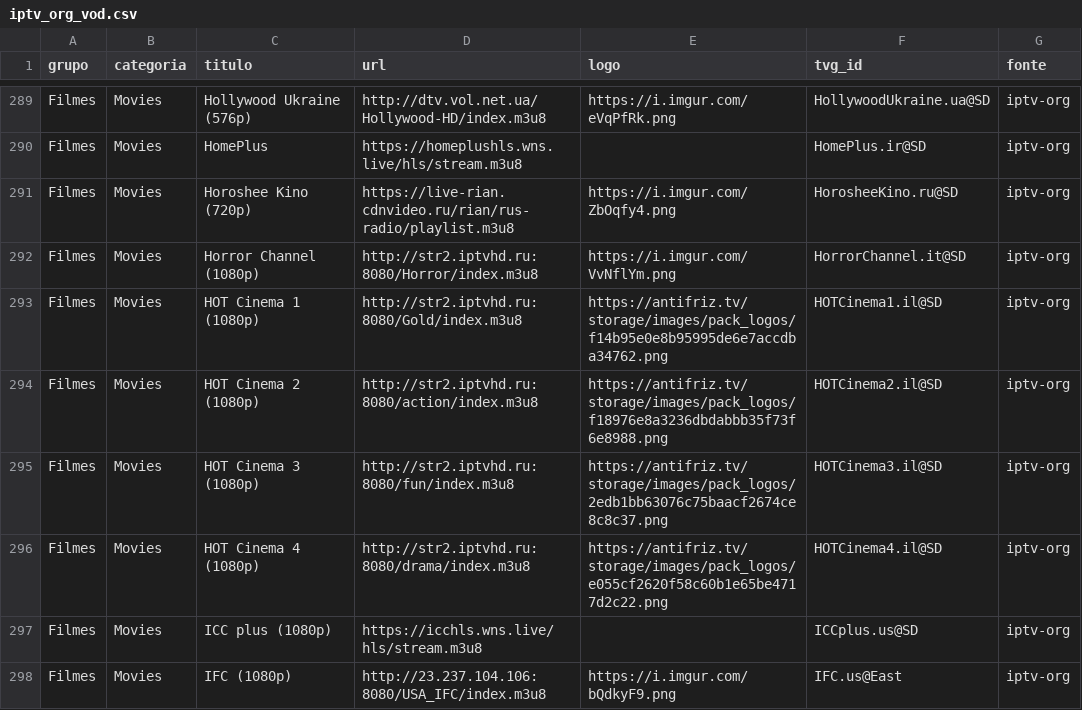
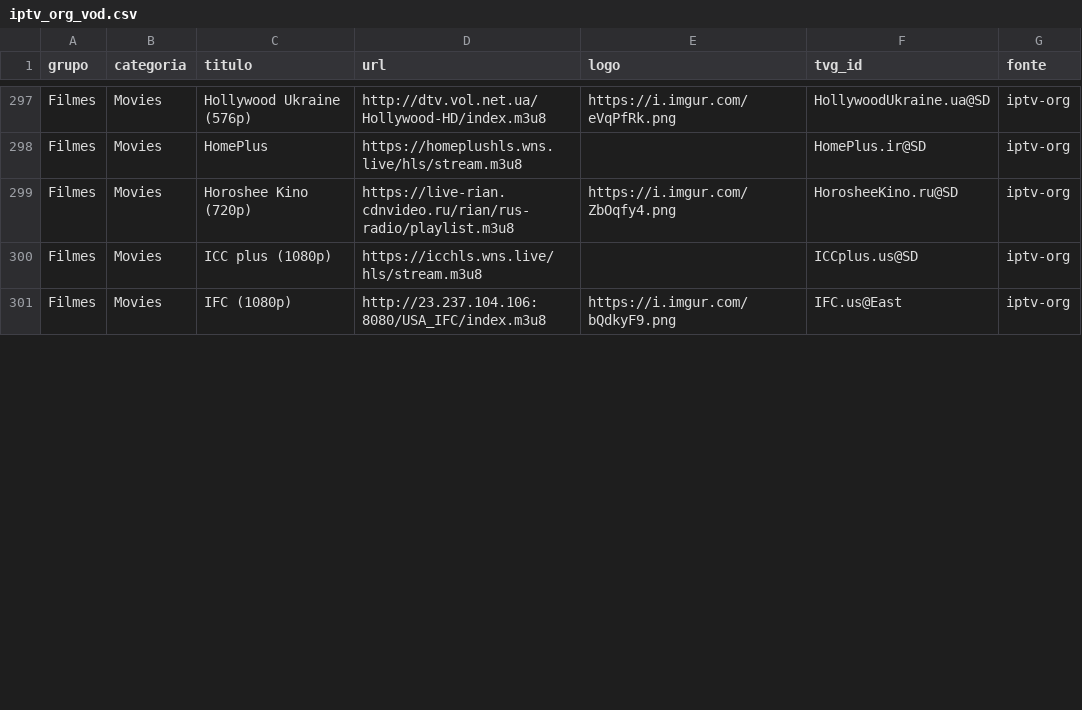
Before and after one commit to kaykewf13/animeout, a CSV file: sources/iptv_org_vod.csv, drawn as a sheet; only a part is shown, gaps mark what is left out; removed rows and columns are numbered as before the commit, all else as after; the diff covers the shown part only; the diff names each change by its address in the sheet, - before the commit and + after, or states it on an @@ line.

```diff
--- a/sources/iptv_org_vod.csv
+++ b/sources/iptv_org_vod.csv
-row 292: Filmes | Movies | Horror Channel (1080p) | http://str2.iptvhd.ru:8080/Horror/index.m3u8 | https://i.imgur.com/VvNflYm.png | HorrorChannel.it@SD | iptv-org
-row 293: Filmes | Movies | HOT Cinema 1 (1080p) | http://str2.iptvhd.ru:8080/Gold/index.m3u8 | https://antifriz.tv/storage/images/pack_logos/f14b95e0e8b95995de6e7accdba34762.png | HOTCinema1.il@SD | iptv-org
-row 294: Filmes | Movies | HOT Cinema 2 (1080p) | http://str2.iptvhd.ru:8080/action/index.m3u8 | https://antifriz.tv/storage/images/pack_logos/f18976e8a3236dbdabbb35f73f6e8988.png | HOTCinema2.il@SD | iptv-org
-row 295: Filmes | Movies | HOT Cinema 3 (1080p) | http://str2.iptvhd.ru:8080/fun/index.m3u8 | https://antifriz.tv/storage/images/pack_logos/2edb1bb63076c75baacf2674ce8c8c37.png | HOTCinema3.il@SD | iptv-org
-row 296: Filmes | Movies | HOT Cinema 4 (1080p) | http://str2.iptvhd.ru:8080/drama/index.m3u8 | https://antifriz.tv/storage/images/pack_logos/e055cf2620f58c60b1e65be4717d2c22.png | HOTCinema4.il@SD | iptv-org
```
Also changed, not shown: 10 added rows, 4 removed rows and 10 edited cells elsewhere in this file, 2 other files.
